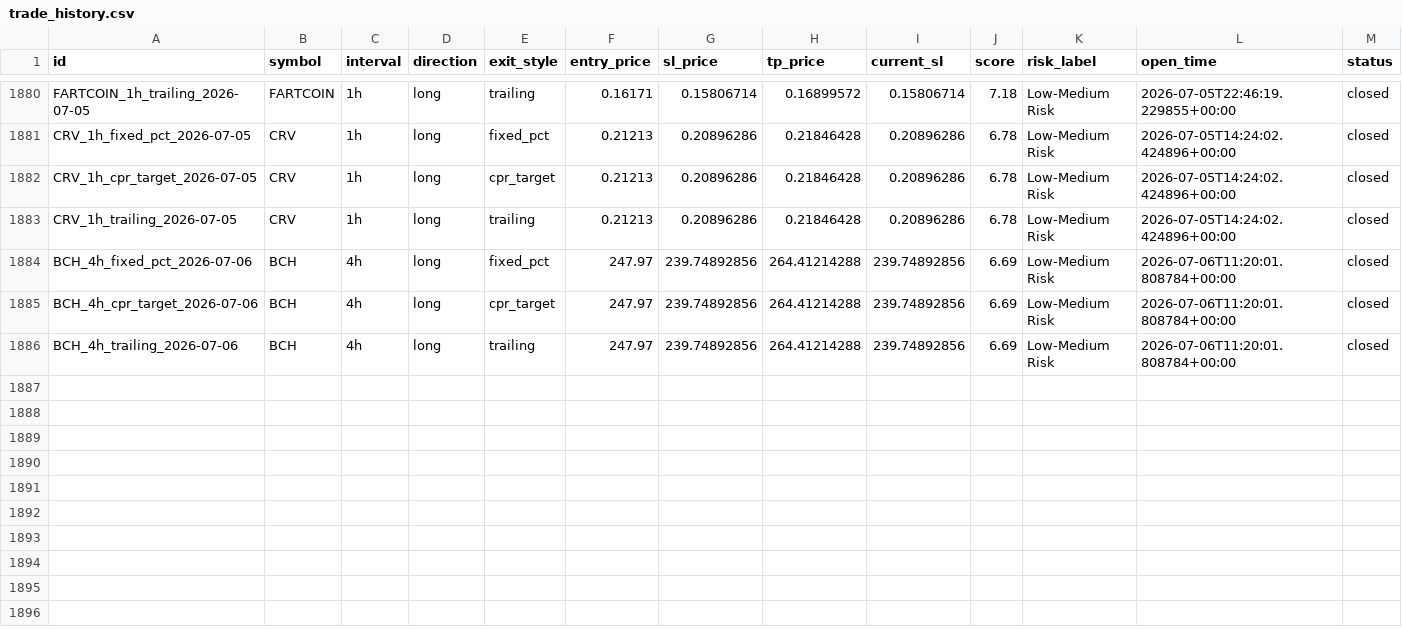
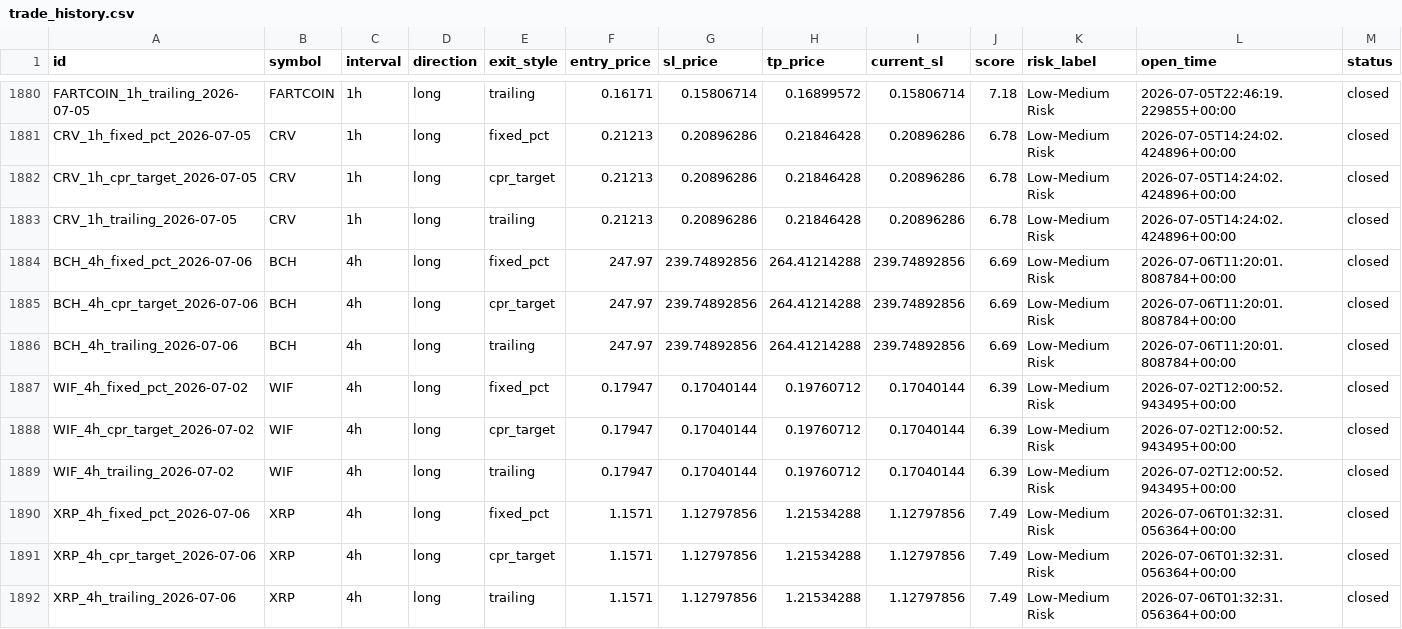
Before and after one commit to raamdhul-star/varam-dynamics-bot, a CSV file: results/paper_trades/trade_history.csv, drawn as a sheet; only a part is shown, gaps mark what is left out; rows hold the shown columns only; the diff names each change by its address in the sheet, - before the commit and + after, or states it on an @@ line.

```diff
--- a/results/paper_trades/trade_history.csv
+++ b/results/paper_trades/trade_history.csv
+row 1887: WIF_4h_fixed_pct_2026-07-02 | WIF | 4h | long | fixed_pct | 0.17947 | 0.17040144 | 0.19760712 | 0.17040144 | 6.39 | Low-Medium Risk | 2026-07-02T12:00:52.943495+00:00 | closed
+row 1888: WIF_4h_cpr_target_2026-07-02 | WIF | 4h | long | cpr_target | 0.17947 | 0.17040144 | 0.19760712 | 0.17040144 | 6.39 | Low-Medium Risk | 2026-07-02T12:00:52.943495+00:00 | closed
+row 1889: WIF_4h_trailing_2026-07-02 | WIF | 4h | long | trailing | 0.17947 | 0.17040144 | 0.19760712 | 0.17040144 | 6.39 | Low-Medium Risk | 2026-07-02T12:00:52.943495+00:00 | closed
+row 1890: XRP_4h_fixed_pct_2026-07-06 | XRP | 4h | long | fixed_pct | 1.1571 | 1.12797856 | 1.21534288 | 1.12797856 | 7.49 | Low-Medium Risk | 2026-07-06T01:32:31.056364+00:00 | closed
+row 1891: XRP_4h_cpr_target_2026-07-06 | XRP | 4h | long | cpr_target | 1.1571 | 1.12797856 | 1.21534288 | 1.12797856 | 7.49 | Low-Medium Risk | 2026-07-06T01:32:31.056364+00:00 | closed
+row 1892: XRP_4h_trailing_2026-07-06 | XRP | 4h | long | trailing | 1.1571 | 1.12797856 | 1.21534288 | 1.12797856 | 7.49 | Low-Medium Risk | 2026-07-06T01:32:31.056364+00:00 | closed
```
Also changed, not shown: 1 other file.
